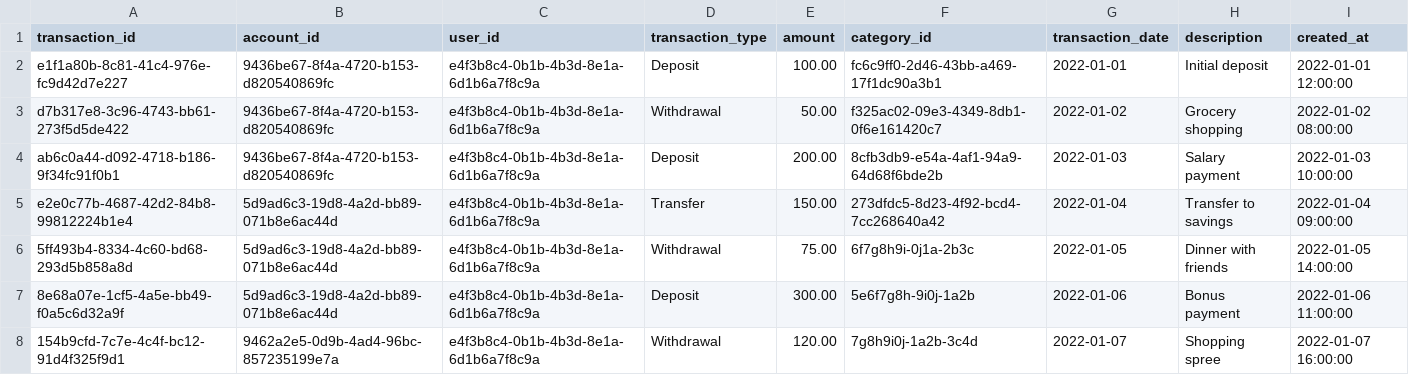
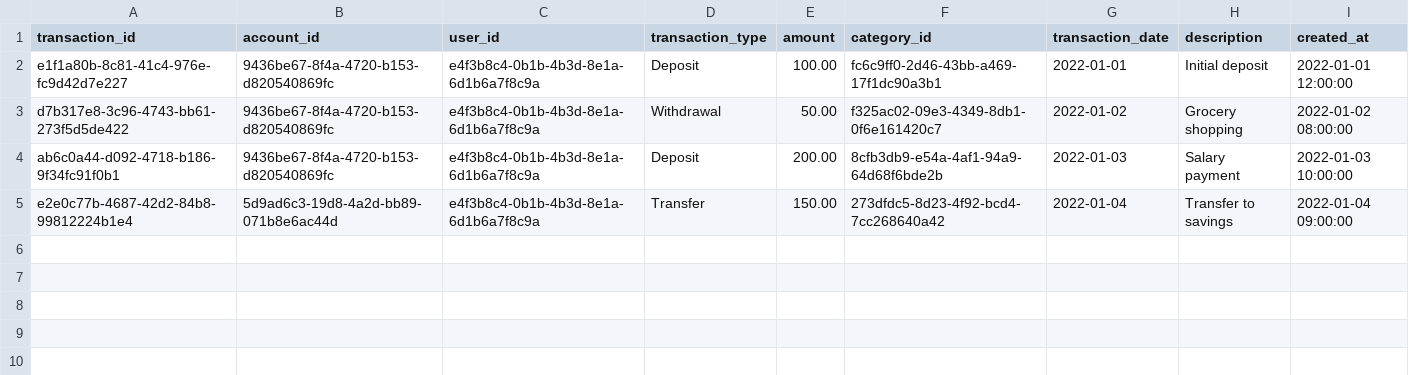
Before and after one commit to lazydog007/personal-finance, a CSV file: data/mock_transactions_data.csv, drawn as a sheet.

```diff
--- a/data/mock_transactions_data.csv
+++ b/data/mock_transactions_data.csv
@@ -5,4 +5 @@ transaction_id,account_id,user_id,transaction_type,amount,category_id,transactio
 "e2e0c77b-4687-42d2-84b8-99812224b1e4","5d9ad6c3-19d8-4a2d-bb89-071b8e6ac44d","e4f3b8c4-0b1b-4b3d-8e1a-6d1b6a7f8c9a","Transfer",150.00,"273dfdc5-8d23-4f92-bcd4-7cc268640a42","2022-01-04","Transfer to savings","2022-01-04 09:00:00"
-"5ff493b4-8334-4c60-bd68-293d5b858a8d","5d9ad6c3-19d8-4a2d-bb89-071b8e6ac44d","e4f3b8c4-0b1b-4b3d-8e1a-6d1b6a7f8c9a","Withdrawal",75.00,"6f7g8h9i-0j1a-2b3c","2022-01-05","Dinner with friends","2022-01-05 14:00:00"
-"8e68a07e-1cf5-4a5e-bb49-f0a5c6d32a9f","5d9ad6c3-19d8-4a2d-bb89-071b8e6ac44d","e4f3b8c4-0b1b-4b3d-8e1a-6d1b6a7f8c9a","Deposit",300.00,"5e6f7g8h-9i0j-1a2b","2022-01-06","Bonus payment","2022-01-06 11:00:00"
-"154b9cfd-7c7e-4c4f-bc12-91d4f325f9d1","9462a2e5-0d9b-4ad4-96bc-857235199e7a","e4f3b8c4-0b1b-4b3d-8e1a-6d1b6a7f8c9a","Withdrawal",120.00,"7g8h9i0j-1a2b-3c4d","2022-01-07","Shopping spree","2022-01-07 16:00:00"
```
Also changed, not shown: data/mock_accounts_data.csv, data/mock_budgets_data.csv, 6 other files.
